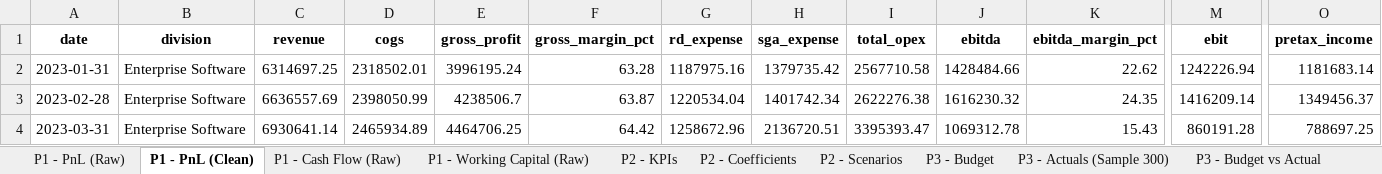
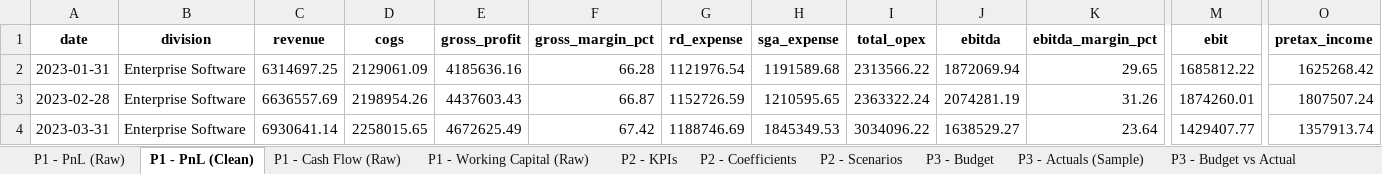
Before and after one commit to owner-lab/sidneygonzalez.ai, an Excel workbook: data-generation/Phase0_Data_Review.xlsx, sheet P1 - PnL (Clean), drawn as a sheet; only a part is shown, gaps mark what is left out; values as stored, in another font and other column widths than the file's, no borders; the diff covers the shown part only; the diff names each change by its address in the sheet, - before the commit and + after, or states it on an @@ line.

```diff
--- a/data-generation/Phase0_Data_Review.xlsx (sheet P1 - PnL (Clean))
+++ b/data-generation/Phase0_Data_Review.xlsx (sheet P1 - PnL (Clean))
-sheet tab: P3 - Actuals (Sample 300)
+sheet tab: P3 - Actuals (Sample)
-D2 (cogs): 2318502.01
+D2 (cogs): 2129061.09
-E2 (gross_profit): 3996195.24
+E2 (gross_profit): 4185636.16
-F2 (gross_margin_pct): 63.28
+F2 (gross_margin_pct): 66.28
-G2 (rd_expense): 1187975.16
+G2 (rd_expense): 1121976.54
-H2 (sga_expense): 1379735.42
+H2 (sga_expense): 1191589.68
-I2 (total_opex): 2567710.58
+I2 (total_opex): 2313566.22
-J2 (ebitda): 1428484.66
+J2 (ebitda): 1872069.94
-K2 (ebitda_margin_pct): 22.62
+K2 (ebitda_margin_pct): 29.65
-M2 (ebit): 1242226.94
+M2 (ebit): 1685812.22
-O2 (pretax_income): 1181683.14
+O2 (pretax_income): 1625268.42
-D3 (cogs): 2398050.99
+D3 (cogs): 2198954.26
-E3 (gross_profit): 4238506.7
+E3 (gross_profit): 4437603.43
-F3 (gross_margin_pct): 63.87
+F3 (gross_margin_pct): 66.87
-G3 (rd_expense): 1220534.04
+G3 (rd_expense): 1152726.59
-H3 (sga_expense): 1401742.34
+H3 (sga_expense): 1210595.65
-I3 (total_opex): 2622276.38
+I3 (total_opex): 2363322.24
-J3 (ebitda): 1616230.32
+J3 (ebitda): 2074281.19
-K3 (ebitda_margin_pct): 24.35
+K3 (ebitda_margin_pct): 31.26
-M3 (ebit): 1416209.14
+M3 (ebit): 1874260.01
-O3 (pretax_income): 1349456.37
+O3 (pretax_income): 1807507.24
-D4 (cogs): 2465934.89
+D4 (cogs): 2258015.65
-E4 (gross_profit): 4464706.25
+E4 (gross_profit): 4672625.49
-F4 (gross_margin_pct): 64.42
+F4 (gross_margin_pct): 67.42
-G4 (rd_expense): 1258672.96
+G4 (rd_expense): 1188746.69
-H4 (sga_expense): 2136720.51
+H4 (sga_expense): 1845349.53
-I4 (total_opex): 3395393.47
+I4 (total_opex): 3034096.22
-J4 (ebitda): 1069312.78
+J4 (ebitda): 1638529.27
-K4 (ebitda_margin_pct): 15.43
+K4 (ebitda_margin_pct): 23.64
-M4 (ebit): 860191.28
+M4 (ebit): 1429407.77
-O4 (pretax_income): 788697.25
+O4 (pretax_income): 1357913.74
```
Also changed, not shown: 690 edited cells elsewhere in this sheet, sheet P1 - PnL (Raw), sheet P1 - Working Capital (Raw), sheet P1 - Cash Flow (Raw), sheet P2 - Scenarios, 6 other files.
